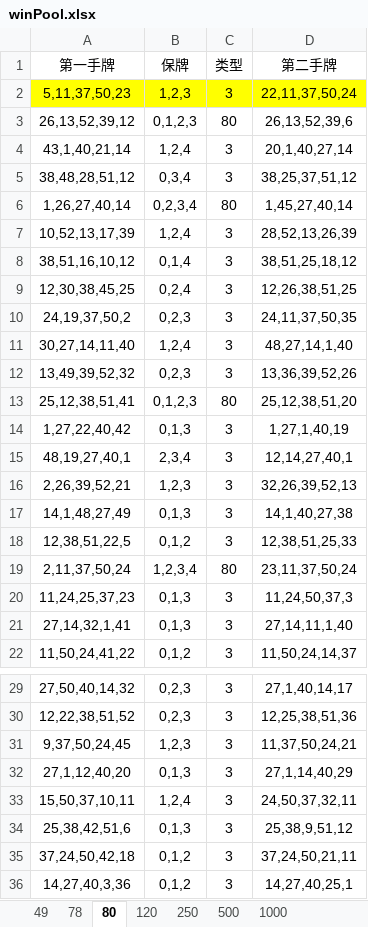
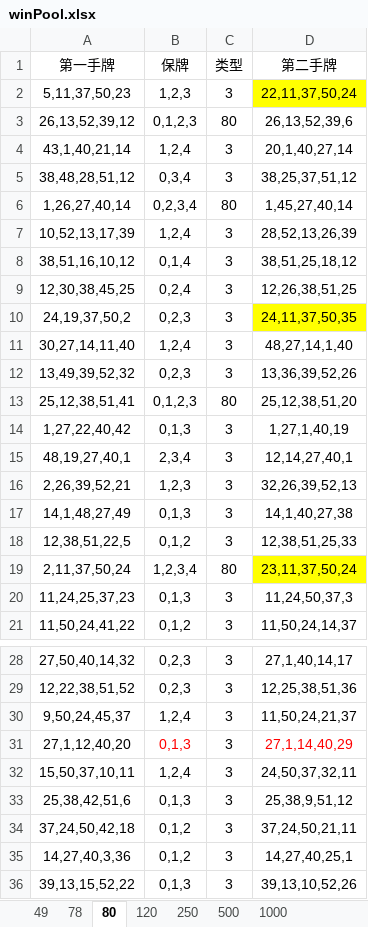
Before and after one commit to jinxinoppa/firephoenix, an Excel workbook: src/winPool.xlsx, sheet 80, drawn as a sheet; only a part is shown, gaps mark what is left out; the shorter side is filled out with more unchanged rows; values as stored, in another font and other column widths than the file's, no borders; removed rows and columns are numbered as before the commit, all else as after; the diff names each change by its address in the sheet, - before the commit and + after, or states it on an @@ line.

```diff
--- a/src/winPool.xlsx (sheet 80)
+++ b/src/winPool.xlsx (sheet 80)
-A2:C2 fill: #FFFF00
+A2:C2 fill: none
-D10 fill: none
+D10 fill: #FFFF00
-D19 fill: none
+D19 fill: #FFFF00
-row 21: 27,14,32,1,41 | 0,1,3 | 3 | 27,14,11,1,40
-A30 (第一手牌): 9,37,50,24,45
+A30 (第一手牌): 9,50,24,45,37
-B30 (保牌): 1,2,3
+B30 (保牌): 1,2,4
-D30 (第二手牌): 11,37,50,24,21
+D30 (第二手牌): 11,50,24,21,37
-B31 text colour: black
+B31 text colour: #FF0000
-D31 text colour: black
+D31 text colour: #FF0000
```
Also changed, not shown: sheet 120, sheet 250, sheet 49, build/classes/winPool.xlsx, 22 other files.
